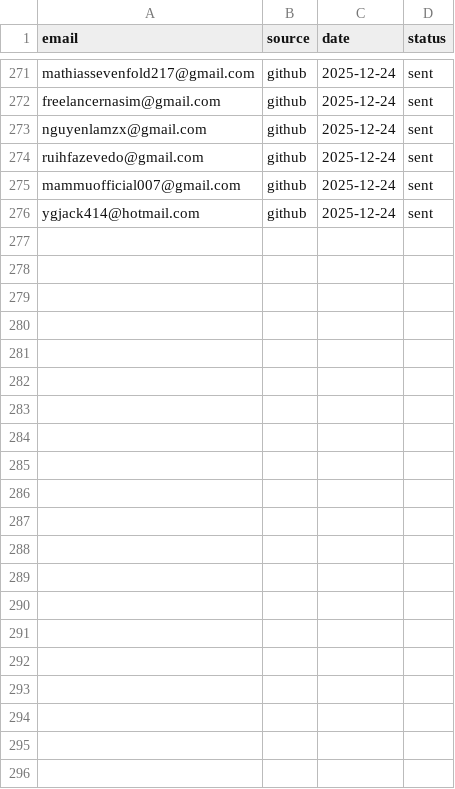
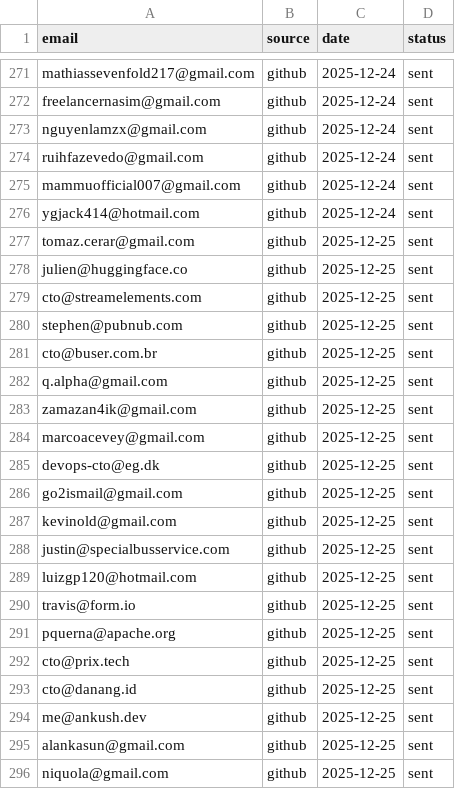
Before and after one commit to RajatDatta5315/mad-scientist-factory, a CSV file: leads.csv, drawn as a sheet; only a part is shown, gaps mark what is left out; the diff names each change by its address in the sheet, - before the commit and + after, or states it on an @@ line.

```diff
--- a/leads.csv
+++ b/leads.csv
+row 277: tomaz.cerar@gmail.com | github | 2025-12-25 | sent
+row 278: julien@huggingface.co | github | 2025-12-25 | sent
+row 279: cto@streamelements.com | github | 2025-12-25 | sent
+row 280: stephen@pubnub.com | github | 2025-12-25 | sent
+row 281: cto@buser.com.br | github | 2025-12-25 | sent
+row 282: q.alpha@gmail.com | github | 2025-12-25 | sent
+row 283: zamazan4ik@gmail.com | github | 2025-12-25 | sent
+row 284: marcoacevey@gmail.com | github | 2025-12-25 | sent
+row 285: devops-cto@eg.dk | github | 2025-12-25 | sent
+row 286: go2ismail@gmail.com | github | 2025-12-25 | sent
+row 287: kevinold@gmail.com | github | 2025-12-25 | sent
+row 288: justin@specialbusservice.com | github | 2025-12-25 | sent
+row 289: luizgp120@hotmail.com | github | 2025-12-25 | sent
+row 290: travis@form.io | github | 2025-12-25 | sent
+row 291: pquerna@apache.org | github | 2025-12-25 | sent
+row 292: cto@prix.tech | github | 2025-12-25 | sent
+row 293: cto@danang.id | github | 2025-12-25 | sent
+row 294: me@ankush.dev | github | 2025-12-25 | sent
+row 295: alankasun@gmail.com | github | 2025-12-25 | sent
+row 296: niquola@gmail.com | github | 2025-12-25 | sent
```
Also changed, not shown: 1 other file.
